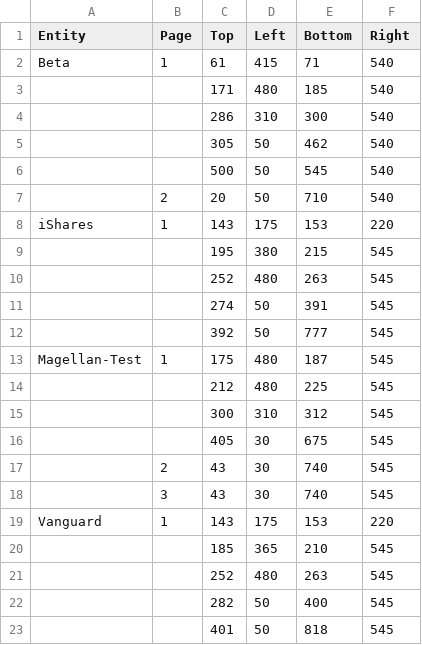
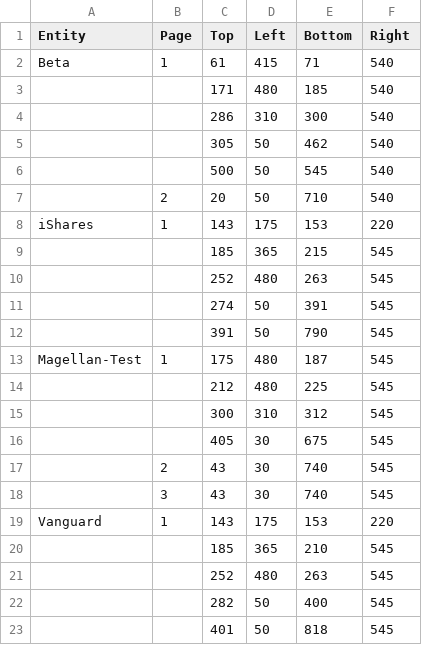
Before and after one commit to flywire/ETF-Annual-Statement, a CSV file: tabula-area.csv, drawn as a sheet.

Commit message:
Update tabula-area.csv
2024 Statements

```diff
--- a/tabula-area.csv
+++ b/tabula-area.csv
@@ -8,6 +8,6 @@ Beta,1,61,415,71,540
 iShares,1,143,175,153,220
-,,195,380,215,545
+,,185,365,215,545
 ,,252,480,263,545
 ,,274,50,391,545
-,,392,50,777,545
+,,391,50,790,545
 Magellan-Test,1,175,480,187,545
```
